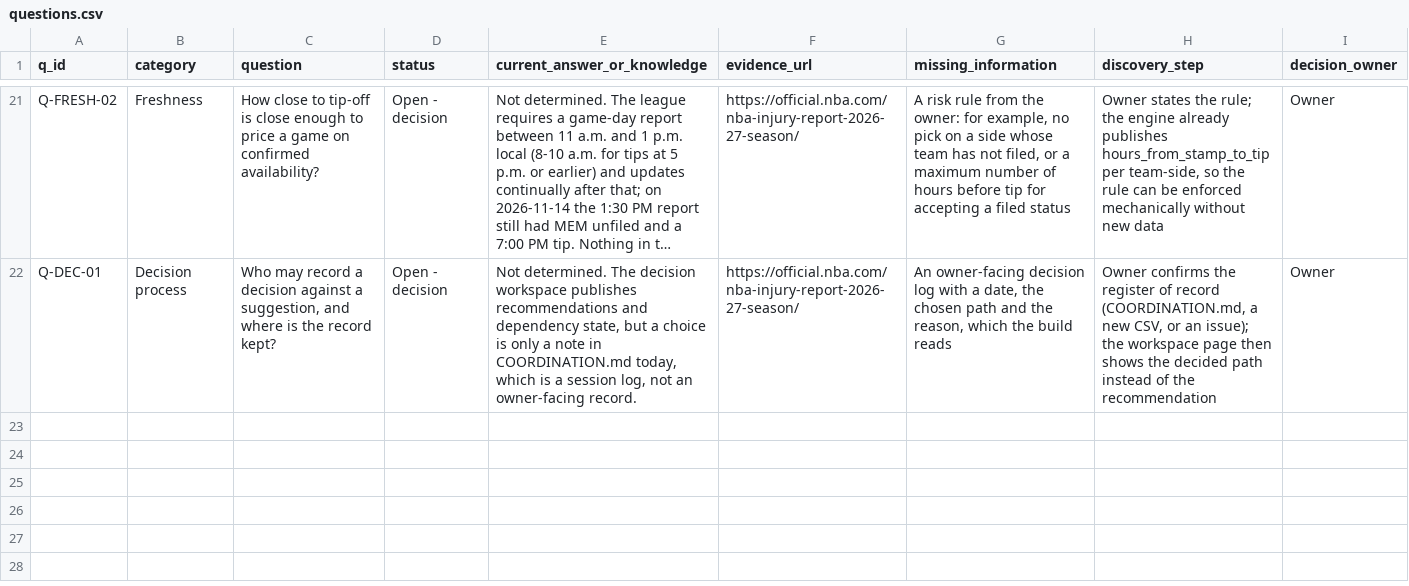
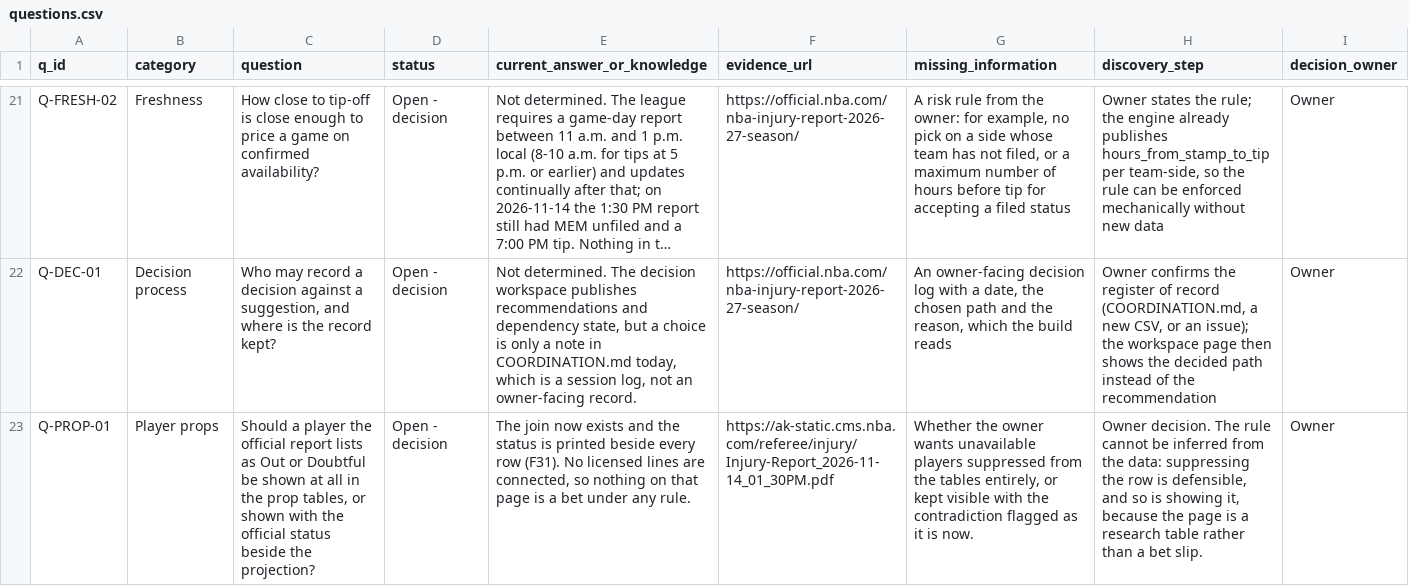
Before and after one commit to wingbangboozle1-lang/NBA3, a CSV file: data/questions.csv, drawn as a sheet; only a part is shown, gaps mark what is left out; long unchanged cells end in …; the diff names each change by its address in the sheet, - before the commit and + after, or states it on an @@ line.

```diff
--- a/data/questions.csv
+++ b/data/questions.csv
+row 23: Q-PROP-01 | Player props | Should a player the official report lists as Out or Doubtful be shown at all in the prop tables, or shown with the official status beside the projection? | Open - decision | The join now exists and the status is printed beside every row (F31). No licensed lines are connected, so nothing on that page is a bet under any rule. | https://ak-static.cms.nba.com/referee/injury/Injury-Report_2026-11-14_01_30PM.pdf | Whether the owner wants unavailable players suppressed from the tables entirely, or kept visible with the contradiction flagged as it is now. | Owner decision. The rule cannot be inferred from the data: suppressing the row is defensible, and so is showing it, because the page is a research table rather than a bet slip. | Owner
```
Also changed, not shown: data/flags.csv, 10 other files.
